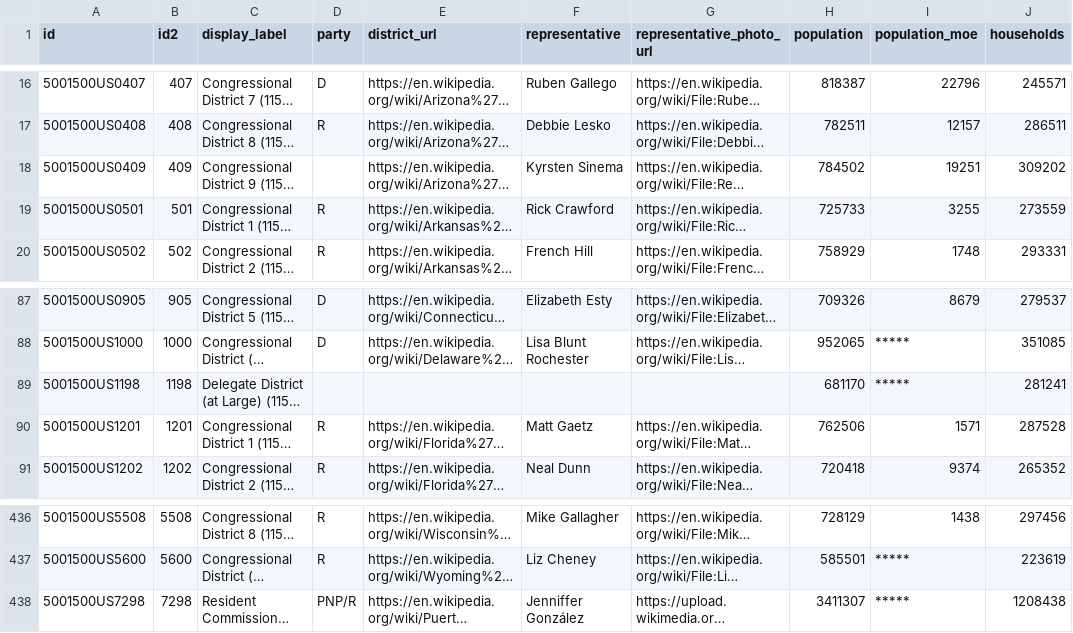
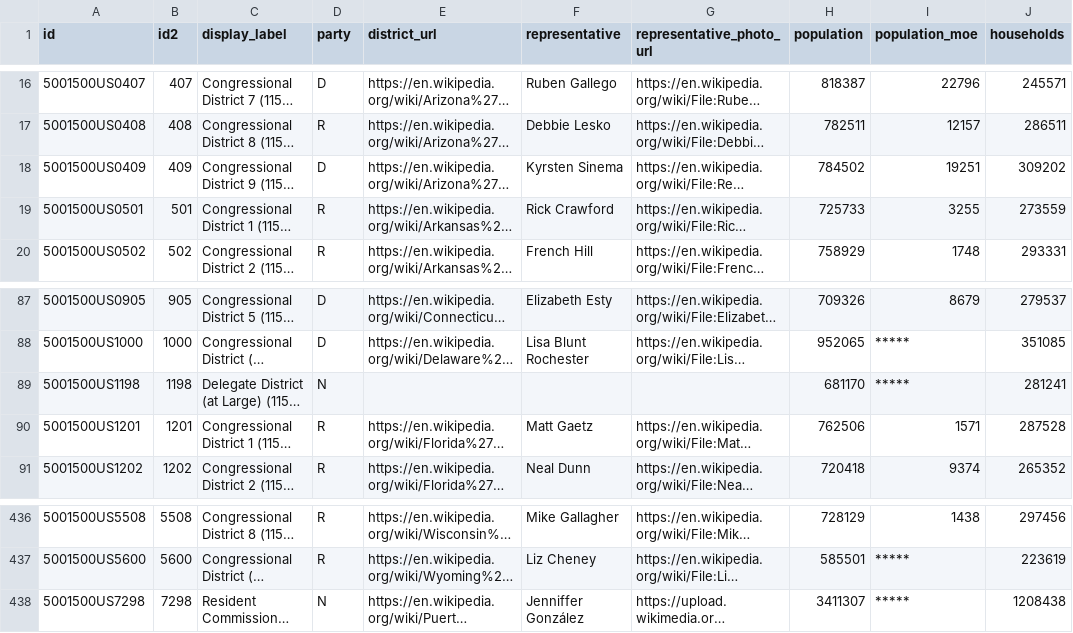
Before and after one commit to xpmethod/torn-apart, a CSV file: data/districts/thin_districts.csv, drawn as a sheet; only a part is shown, gaps mark what is left out; long unchanged cells end in …; the diff names each change by its address in the sheet, - before the commit and + after, or states it on an @@ line.

Commit message:
Fix up districts to include DC and PR.

```diff
--- a/data/districts/thin_districts.csv
+++ b/data/districts/thin_districts.csv
-D18 (party): (empty)
+D18 (party): D
-D89 (party): (empty)
+D89 (party): N
-D438 (party): PNP/R
+D438 (party): N
```
Also changed, not shown: data/districts/fat_districts.csv, 1 other file.
